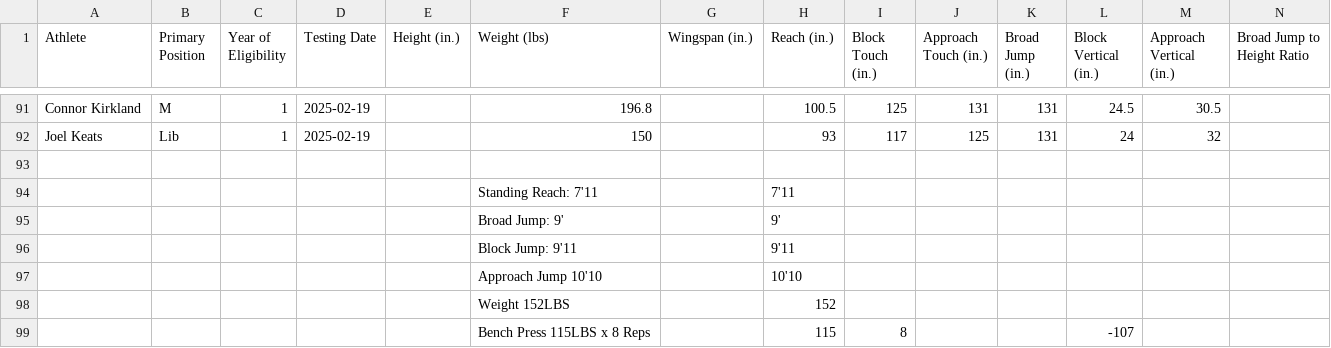
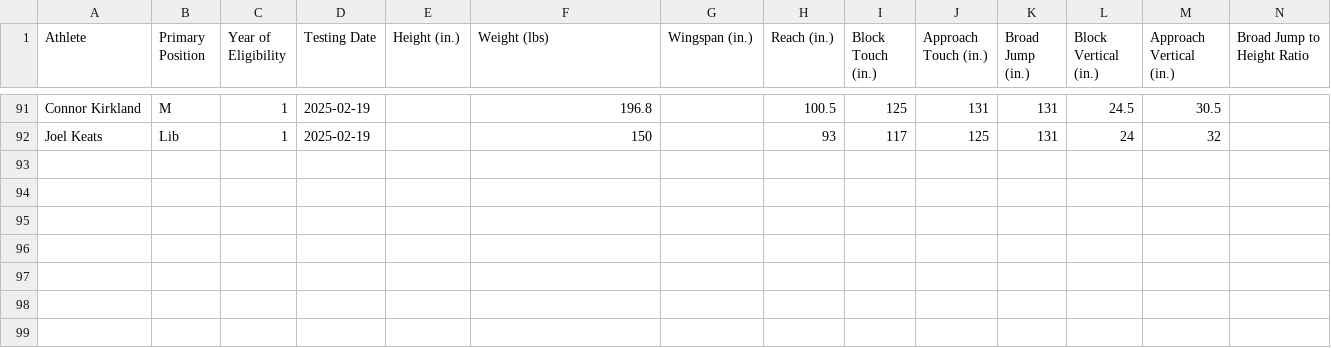
Before and after one commit to TylerDoiron-CDO/CUMVB-Dashboard, a CSV file: data/Testing Data.csv, drawn as a sheet; only a part is shown, gaps mark what is left out; rows hold the shown columns only; the diff names each change by its address in the sheet, - before the commit and + after, or states it on an @@ line.

Commit message:
Update Testing Data.csv

```diff
--- a/data/Testing Data.csv
+++ b/data/Testing Data.csv
-row 93: (empty)
-row 94:  |  |  |  |  | Standing Reach: 7'11 |  | 7'11
-row 95:  |  |  |  |  | Broad Jump: 9' |  | 9'
-row 96:  |  |  |  |  | Block Jump: 9'11 |  | 9'11
-row 97:  |  |  |  |  | Approach Jump 10'10 |  | 10'10
-row 98:  |  |  |  |  | Weight 152LBS |  | 152
-row 99:  |  |  |  |  | Bench Press 115LBS x 8 Reps |  | 115 | 8 |  |  | -107
```
